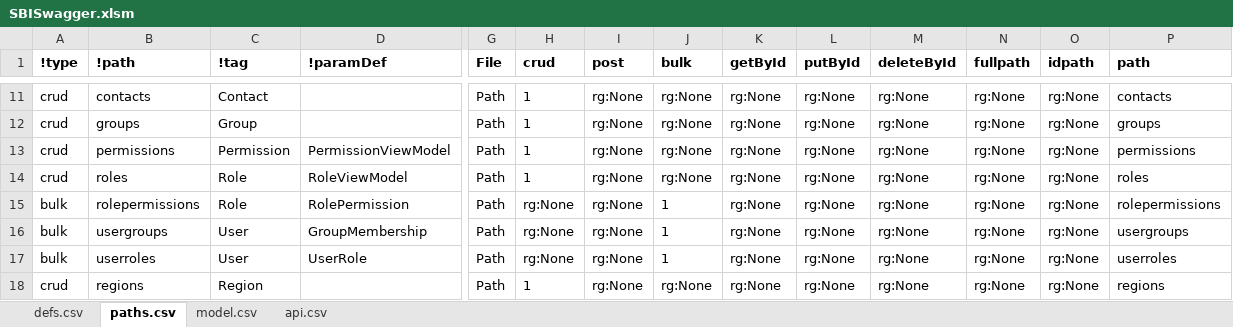
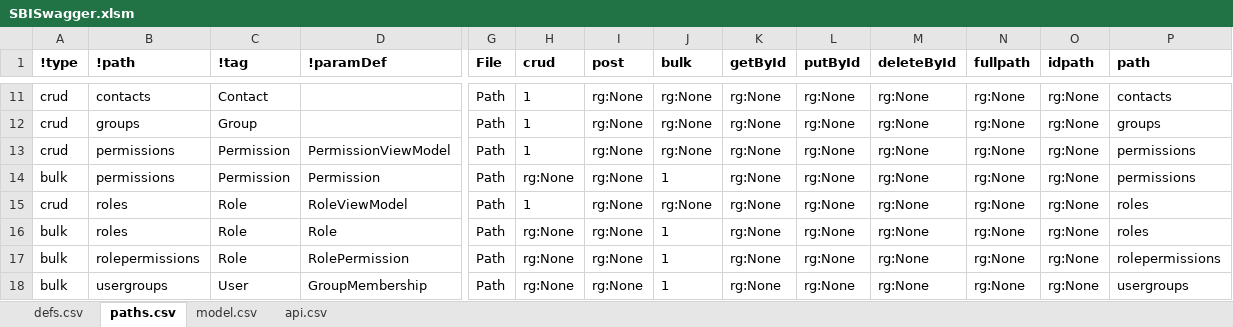
Before and after one commit to redhat-developer/s2i-dotnetcore, an Excel workbook: ApiSpec/in/SBISwagger.xlsm, sheet paths.csv, drawn as a sheet; only a part is shown, gaps mark what is left out; the shorter side is filled out with more unchanged rows; values as stored, in another font and other column widths than the file's, no borders; table styles not drawn; rows hold the shown columns only; the diff names each change by its address in the sheet, - before the commit and + after, or states it on an @@ line.

```diff
--- a/ApiSpec/in/SBISwagger.xlsm (sheet paths.csv)
+++ b/ApiSpec/in/SBISwagger.xlsm (sheet paths.csv)
+row 14: bulk | permissions | Permission | Permission | Path | rg:None | rg:None | 1 | rg:None | rg:None | rg:None | rg:None | rg:None | permissions
+row 16: bulk | roles | Role | Role | Path | rg:None | rg:None | 1 | rg:None | rg:None | rg:None | rg:None | rg:None | roles
```
Also changed, not shown: sheet defs.csv, formulas that keep their value, 34 other files.
